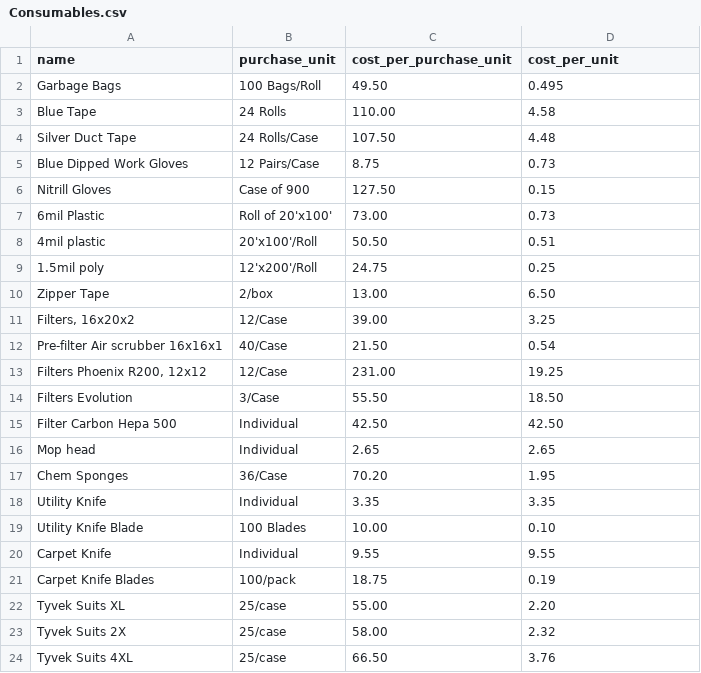
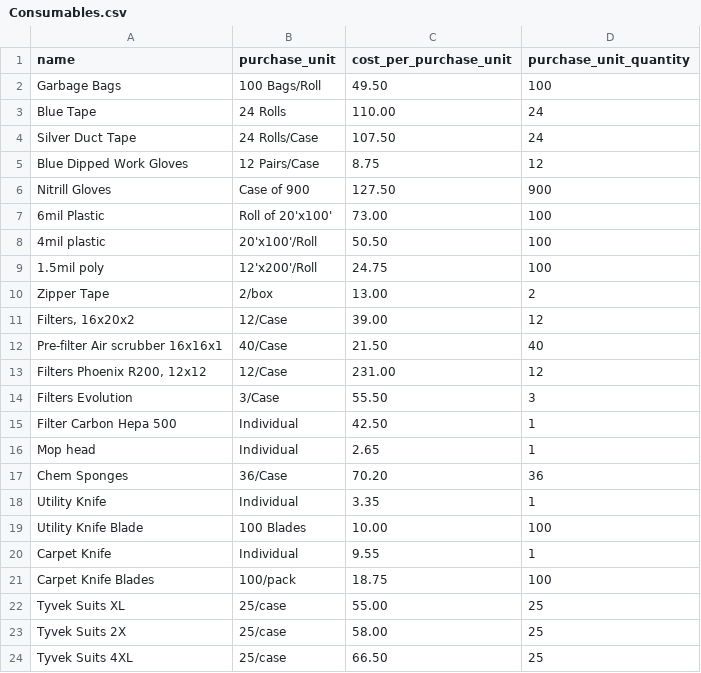
Before and after one commit to Service-Alliance/Service_Phase_1, a CSV file: db/files/Consumables.csv, drawn as a sheet.

Commit message:
changed cost_per_unit to purchase_unit_quantity

```diff
--- a/db/files/Consumables.csv
+++ b/db/files/Consumables.csv
@@ -1,24 +1,24 @@
-name,purchase_unit,cost_per_purchase_unit,cost_per_unit
-Garbage Bags,100 Bags/Roll,49.50,0.495
-Blue Tape,24 Rolls,110.00,4.58
-Silver Duct Tape,24 Rolls/Case,107.50,4.48
-Blue Dipped Work Gloves,12 Pairs/Case,8.75,0.73
-Nitrill Gloves,Case of 900,127.50,0.15
-6mil Plastic,Roll of 20'x100',73.00,0.73
-4mil plastic,20'x100'/Roll,50.50,0.51
-1.5mil poly,12'x200'/Roll,24.75,0.25
-Zipper Tape,2/box,13.00,6.50
-"Filters, 16x20x2",12/Case,39.00,3.25
-Pre-filter Air scrubber 16x16x1,40/Case,21.50,0.54
-"Filters Phoenix R200, 12x12",12/Case,231.00,19.25
-Filters Evolution,3/Case,55.50,18.50
-Filter Carbon Hepa 500,Individual,42.50,42.50
-Mop head,Individual,2.65,2.65
-Chem Sponges,36/Case,70.20,1.95
-Utility Knife,Individual,3.35,3.35
-Utility Knife Blade,100 Blades,10.00,0.10
-Carpet Knife,Individual,9.55,9.55
-Carpet Knife Blades,100/pack,18.75,0.19
-Tyvek Suits XL,25/case,55.00,2.20
-Tyvek Suits 2X,25/case,58.00,2.32
-Tyvek Suits 4XL,25/case,66.50,3.76
+name,purchase_unit,cost_per_purchase_unit,purchase_unit_quantity
+Garbage Bags,100 Bags/Roll,49.50,100
+Blue Tape,24 Rolls,110.00,24
+Silver Duct Tape,24 Rolls/Case,107.50,24
+Blue Dipped Work Gloves,12 Pairs/Case,8.75,12
+Nitrill Gloves,Case of 900,127.50,900
+6mil Plastic,Roll of 20'x100',73.00,100
+4mil plastic,20'x100'/Roll,50.50,100
+1.5mil poly,12'x200'/Roll,24.75,100
+Zipper Tape,2/box,13.00,2
+"Filters, 16x20x2",12/Case,39.00,12
+Pre-filter Air scrubber 16x16x1,40/Case,21.50,40
+"Filters Phoenix R200, 12x12",12/Case,231.00,12
+Filters Evolution,3/Case,55.50,3
+Filter Carbon Hepa 500,Individual,42.50,1
+Mop head,Individual,2.65,1
+Chem Sponges,36/Case,70.20,36
+Utility Knife,Individual,3.35,1
+Utility Knife Blade,100 Blades,10.00,100
+Carpet Knife,Individual,9.55,1
+Carpet Knife Blades,100/pack,18.75,100
+Tyvek Suits XL,25/case,55.00,25
+Tyvek Suits 2X,25/case,58.00,25
+Tyvek Suits 4XL,25/case,66.50,25
```
Also changed, not shown: 11 other files.
